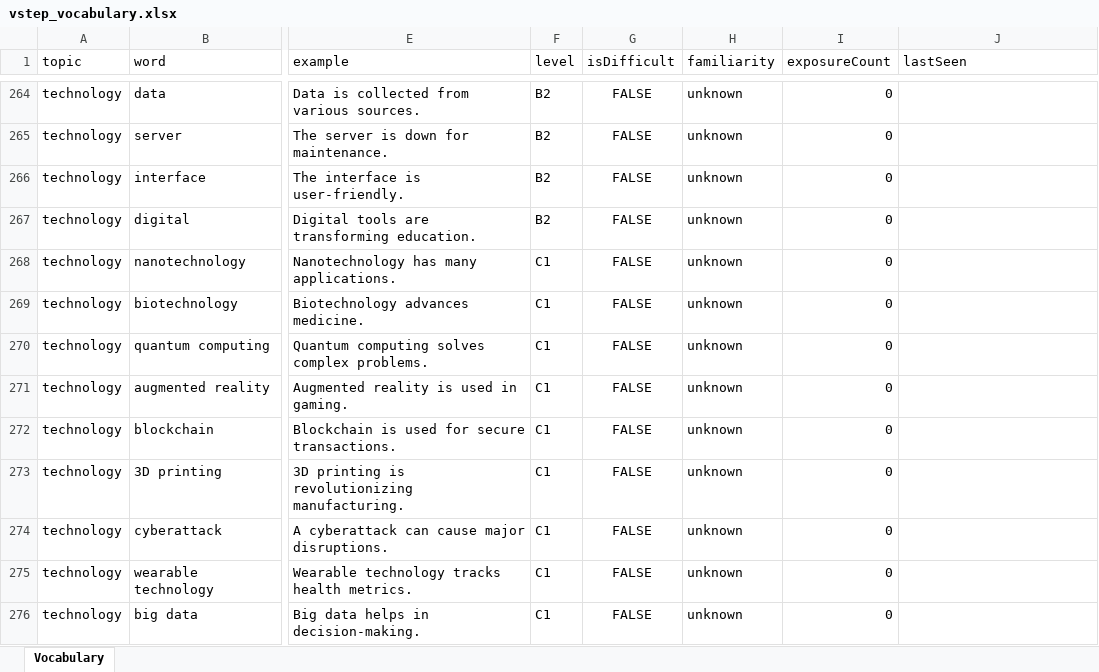
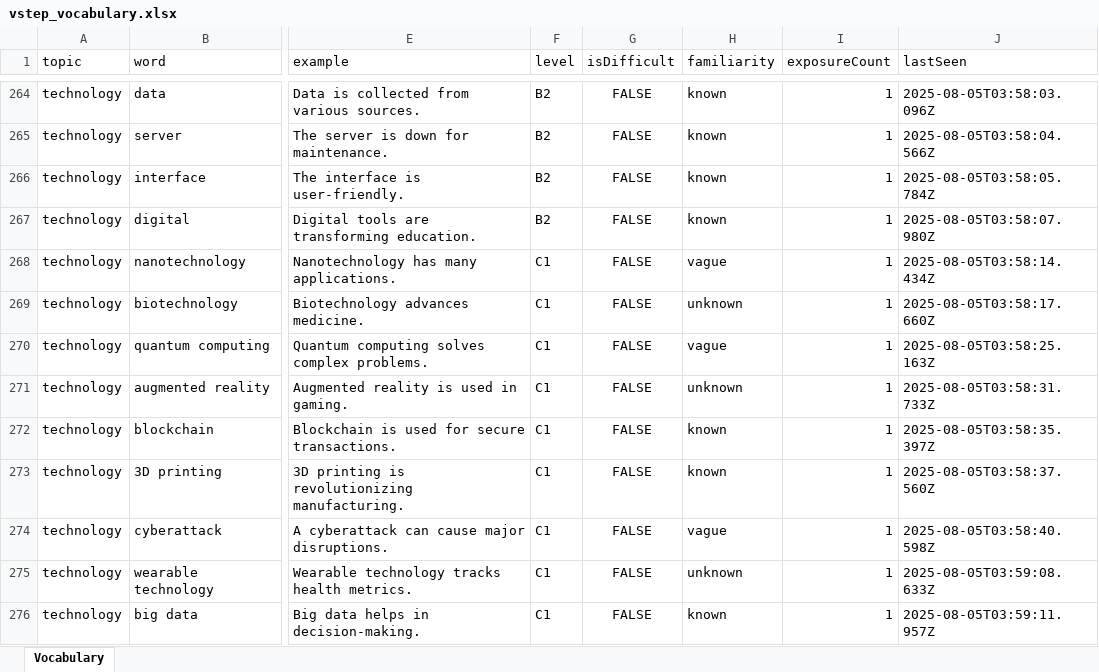
Before and after one commit to minhne432/vob-data, an Excel workbook: vstep_vocabulary.xlsx, sheet Vocabulary, drawn as a sheet; only a part is shown, gaps mark what is left out; values as stored, in another font and other column widths than the file's, no borders; the diff covers the shown part only; the diff names each change by its address in the sheet, - before the commit and + after, or states it on an @@ line.

```diff
--- a/vstep_vocabulary.xlsx (sheet Vocabulary)
+++ b/vstep_vocabulary.xlsx (sheet Vocabulary)
-H264:H267 (familiarity): unknown
+H264:H267 (familiarity): known
-I264:I276 (exposureCount): 0
+I264:I276 (exposureCount): 1
-J264 (lastSeen): (empty)
+J264 (lastSeen): 2025-08-05T03:58:03.096Z
-J265 (lastSeen): (empty)
+J265 (lastSeen): 2025-08-05T03:58:04.566Z
-J266 (lastSeen): (empty)
+J266 (lastSeen): 2025-08-05T03:58:05.784Z
-J267 (lastSeen): (empty)
+J267 (lastSeen): 2025-08-05T03:58:07.980Z
-H268 (familiarity): unknown
+H268 (familiarity): vague
-J268 (lastSeen): (empty)
+J268 (lastSeen): 2025-08-05T03:58:14.434Z
-J269 (lastSeen): (empty)
+J269 (lastSeen): 2025-08-05T03:58:17.660Z
-H270 (familiarity): unknown
+H270 (familiarity): vague
-J270 (lastSeen): (empty)
+J270 (lastSeen): 2025-08-05T03:58:25.163Z
-J271 (lastSeen): (empty)
+J271 (lastSeen): 2025-08-05T03:58:31.733Z
-H272:H273 (familiarity): unknown
+H272:H273 (familiarity): known
-J272 (lastSeen): (empty)
+J272 (lastSeen): 2025-08-05T03:58:35.397Z
-J273 (lastSeen): (empty)
+J273 (lastSeen): 2025-08-05T03:58:37.560Z
-H274 (familiarity): unknown
+H274 (familiarity): vague
-J274 (lastSeen): (empty)
+J274 (lastSeen): 2025-08-05T03:58:40.598Z
-J275 (lastSeen): (empty)
+J275 (lastSeen): 2025-08-05T03:59:08.633Z
-H276 (familiarity): unknown
+H276 (familiarity): known
-J276 (lastSeen): (empty)
+J276 (lastSeen): 2025-08-05T03:59:11.957Z
```
Also changed, not shown: 506 edited cells elsewhere in this sheet.
